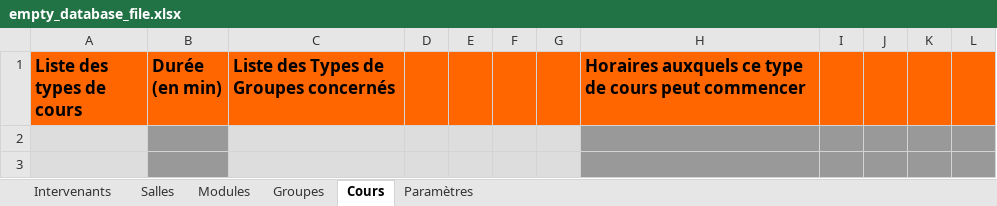
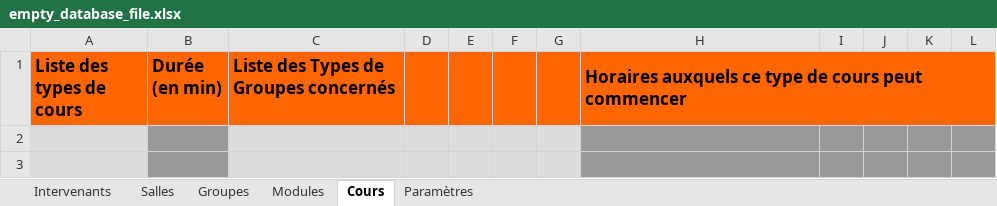
Before and after one commit to dlastes/edt, an Excel workbook: FlOpEDT/media/configuration/empty_database_file.xlsx, sheet Cours, drawn as a sheet; only a part is shown; values as stored, in another font and other column widths than the file's, no borders; the diff names each change by its address in the sheet, - before the commit and + after, or states it on an @@ line.

```diff
--- a/FlOpEDT/media/configuration/empty_database_file.xlsx (sheet Cours)
+++ b/FlOpEDT/media/configuration/empty_database_file.xlsx (sheet Cours)
@@ sheet tab order changed: Intervenants | Salles | Groupes | Modules | Cours | Paramètres @@
+H1:L1 merged
```
Also changed, not shown: sheet Groupes, sheet Modules, sheet Paramètres, 1 other file.
